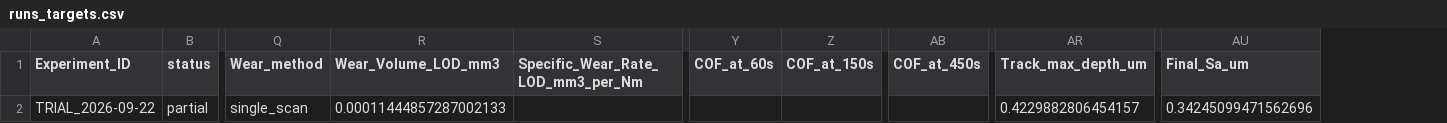
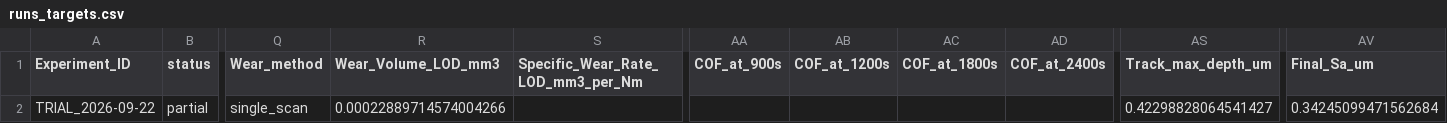
Before and after one commit to ananyay334/ME323-Project, a CSV file: data/processed/runs_targets.csv, drawn as a sheet; only a part is shown, gaps mark what is left out; removed rows and columns are numbered as before the commit, all else as after; the diff names each change by its address in the sheet, - before the commit and + after, or states it on an @@ line.

```diff
--- a/data/processed/runs_targets.csv
+++ b/data/processed/runs_targets.csv
-column Y (COF_at_60s), empty
-column Z (COF_at_150s), empty
-column AB (COF_at_450s), empty
+column AA (COF_at_900s), empty
+column AB (COF_at_1200s), empty
+column AC (COF_at_1800s), empty
+column AD (COF_at_2400s), empty
-R2 (Wear_Volume_LOD_mm3): 0.00011444857287002133
+R2 (Wear_Volume_LOD_mm3): 0.00022889714574004266
-AS2 (Track_max_depth_um): 0.4229882806454157
+AS2 (Track_max_depth_um): 0.42298828064541427
-AV2 (Final_Sa_um): 0.34245099471562696
+AV2 (Final_Sa_um): 0.34245099471562684
```
Also changed, not shown: data/run_sheet.csv, reports/runs/TRIAL_2026-09-22/wear_scans.csv, 52 other files.
